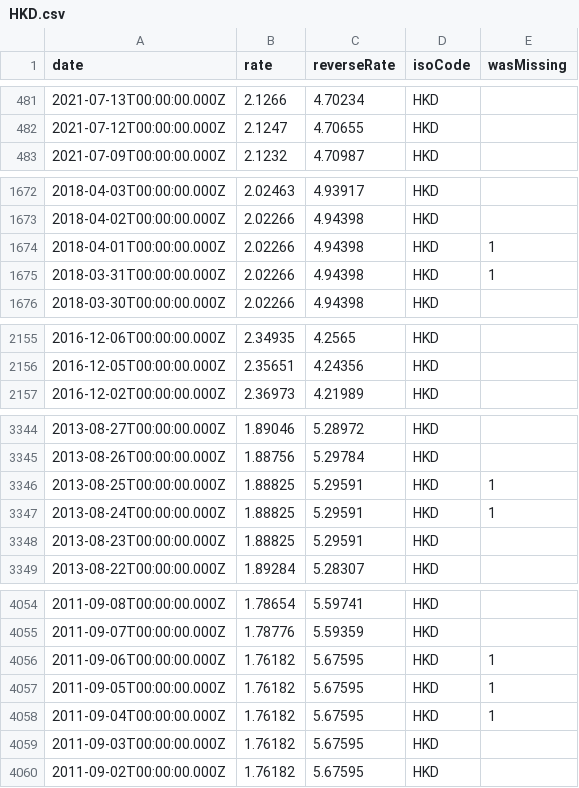
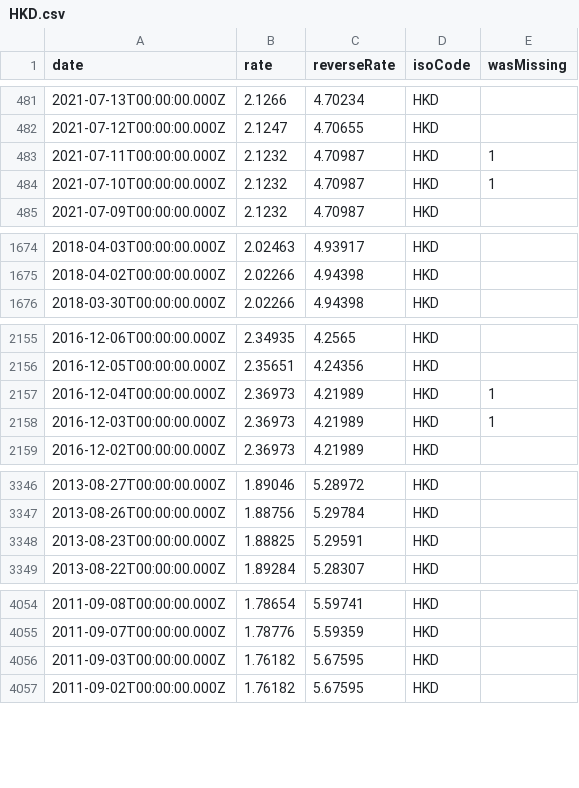
Before and after one commit to GeorgeSG/bnb-currency-exchange-rates, a CSV file: data/HKD.csv, drawn as a sheet; only a part is shown, gaps mark what is left out; the diff covers the shown part only.

```diff
--- a/data/HKD.csv
+++ b/data/HKD.csv
@@ -482,2 +482,4 @@
 "2021-07-12T00:00:00.000Z","2.1247","4.70655","HKD",
+"2021-07-11T00:00:00.000Z","2.1232","4.70987","HKD",1
+"2021-07-10T00:00:00.000Z","2.1232","4.70987","HKD",1
 "2021-07-09T00:00:00.000Z","2.1232","4.70987","HKD",
@@ -1673,4 +1675,2 @@
 "2018-04-02T00:00:00.000Z","2.02266","4.94398","HKD",
-"2018-04-01T00:00:00.000Z","2.02266","4.94398","HKD",1
-"2018-03-31T00:00:00.000Z","2.02266","4.94398","HKD",1
 "2018-03-30T00:00:00.000Z","2.02266","4.94398","HKD",
@@ -2156,2 +2156,4 @@
 "2016-12-05T00:00:00.000Z","2.35651","4.24356","HKD",
+"2016-12-04T00:00:00.000Z","2.36973","4.21989","HKD",1
+"2016-12-03T00:00:00.000Z","2.36973","4.21989","HKD",1
 "2016-12-02T00:00:00.000Z","2.36973","4.21989","HKD",
@@ -3345,4 +3347,2 @@
 "2013-08-26T00:00:00.000Z","1.88756","5.29784","HKD",
-"2013-08-25T00:00:00.000Z","1.88825","5.29591","HKD",1
-"2013-08-24T00:00:00.000Z","1.88825","5.29591","HKD",1
 "2013-08-23T00:00:00.000Z","1.88825","5.29591","HKD",
@@ -4055,5 +4055,2 @@
 "2011-09-07T00:00:00.000Z","1.78776","5.59359","HKD",
-"2011-09-06T00:00:00.000Z","1.76182","5.67595","HKD",1
-"2011-09-05T00:00:00.000Z","1.76182","5.67595","HKD",1
-"2011-09-04T00:00:00.000Z","1.76182","5.67595","HKD",1
 "2011-09-03T00:00:00.000Z","1.76182","5.67595","HKD",
```
Also changed, not shown: 4 added rows and 4 removed rows elsewhere in this file, data/BRL.csv, data/CAD.csv, 39 other files.
